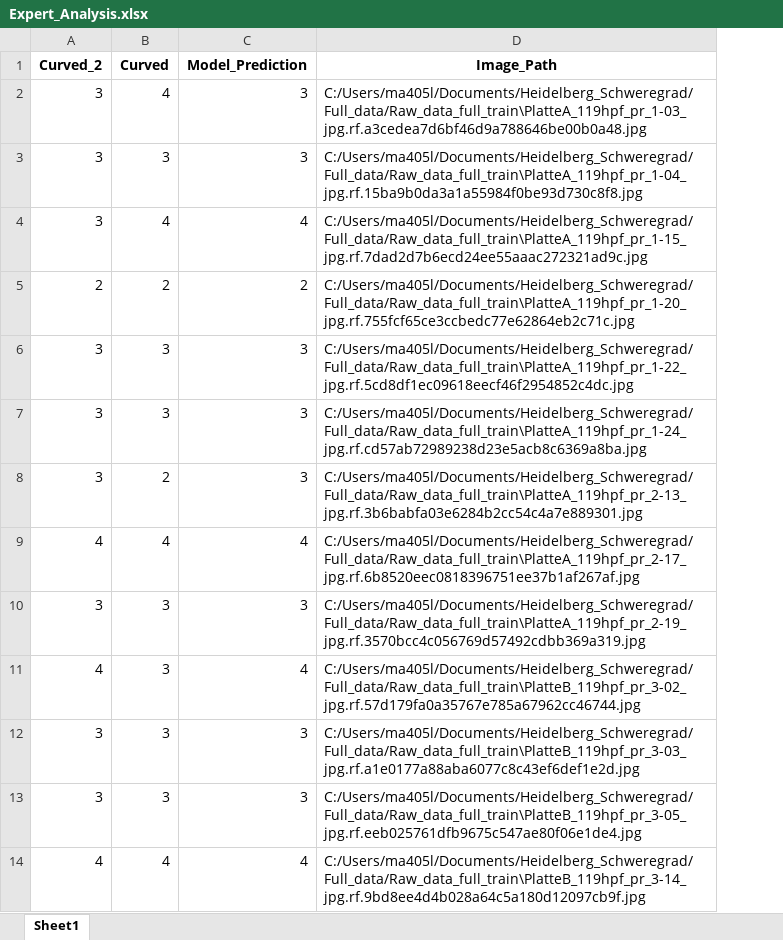
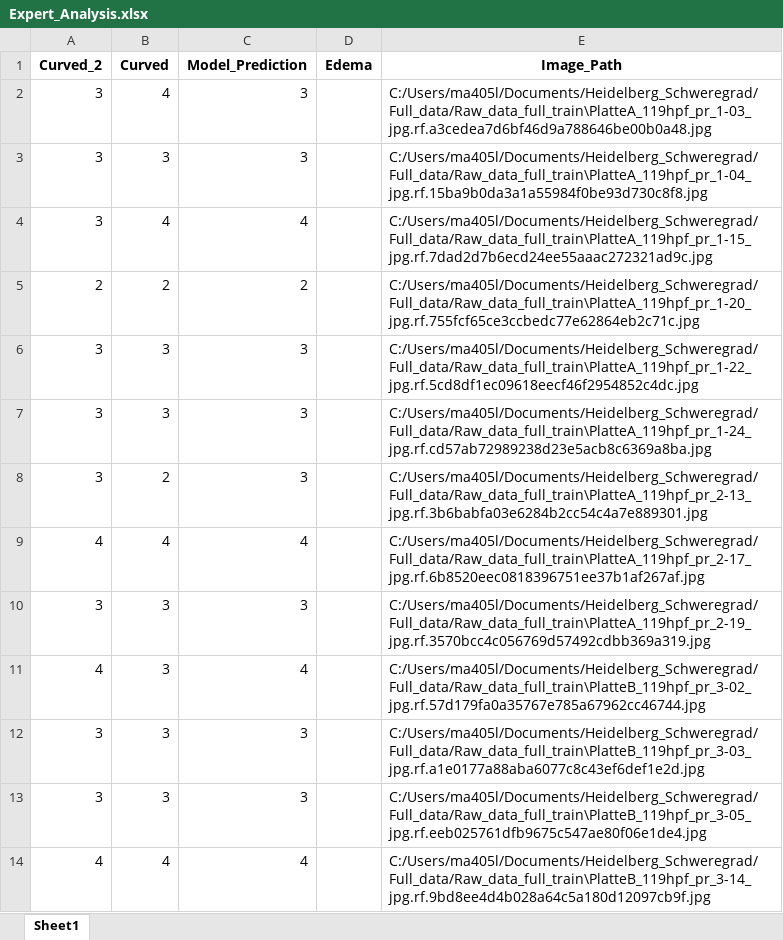
Before and after one commit to MarkDanielArndt/Zebra_Fish, an Excel workbook: Expert_Analysis.xlsx, sheet Sheet1, drawn as a sheet; only a part is shown; values as stored, in another font and other column widths than the file's, no borders; the diff names each change by its address in the sheet, - before the commit and + after, or states it on an @@ line.

```diff
--- a/Expert_Analysis.xlsx (sheet Sheet1)
+++ b/Expert_Analysis.xlsx (sheet Sheet1)
+column D (Edema), empty
```
Also changed, not shown: Df_Zebrafish_with_splits.xlsx, 11 other files.
